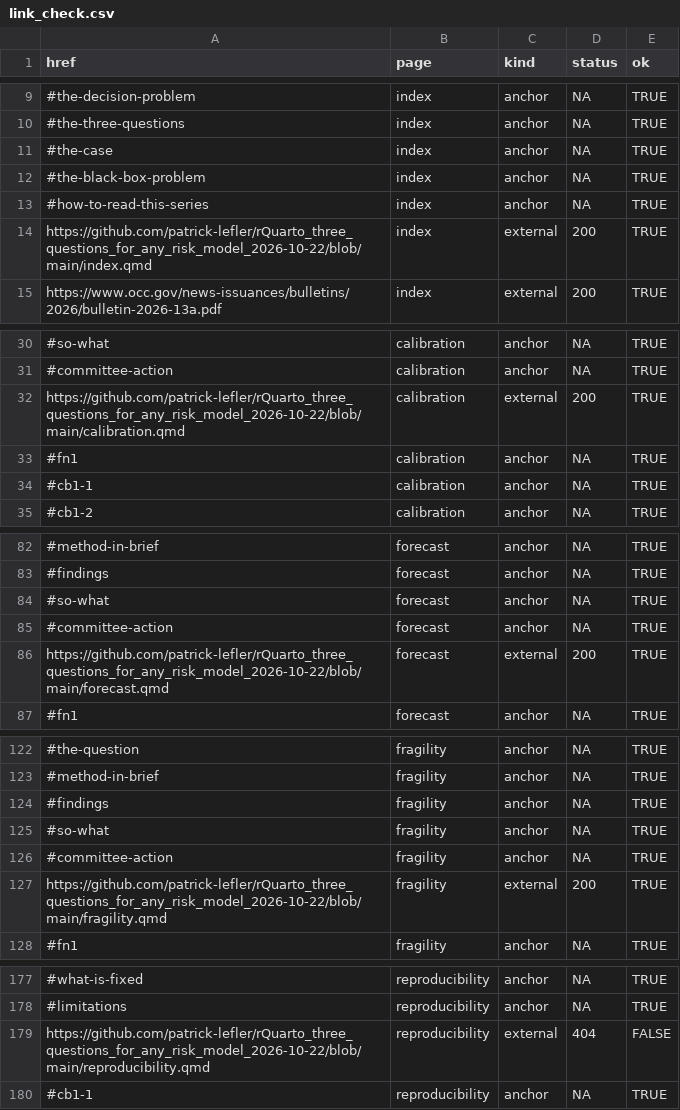
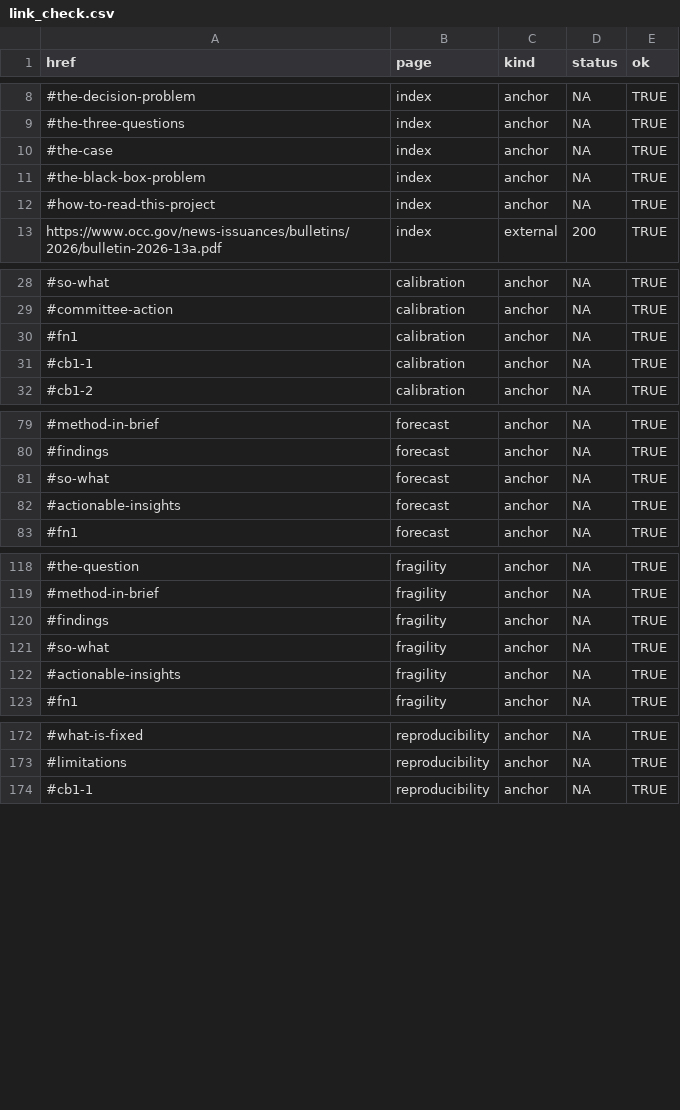
Before and after one commit to patrick-lefler/rQuarto_three_questions_for_any_risk_model_2026-10-22, a CSV file: qa/link_check.csv, drawn as a sheet; only a part is shown, gaps mark what is left out; the diff covers the shown part only.

```diff
--- a/qa/link_check.csv
+++ b/qa/link_check.csv
@@ -12,4 +11,3 @@
 "#the-black-box-problem","index","anchor",NA,TRUE
-"#how-to-read-this-series","index","anchor",NA,TRUE
-"https://github.com/patrick-lefler/rQuarto_three_questions_for_any_risk_model_2026-10-22/blob/main/index.qmd","index","external",200,TRUE
+"#how-to-read-this-project","index","anchor",NA,TRUE
 "https://www.occ.gov/news-issuances/bulletins/2026/bulletin-2026-13a.pdf","index","external",200,TRUE
@@ -31,3 +29,2 @@
 "#committee-action","calibration","anchor",NA,TRUE
-"https://github.com/patrick-lefler/rQuarto_three_questions_for_any_risk_model_2026-10-22/blob/main/calibration.qmd","calibration","external",200,TRUE
 "#fn1","calibration","anchor",NA,TRUE
@@ -84,4 +81,3 @@
 "#so-what","forecast","anchor",NA,TRUE
-"#committee-action","forecast","anchor",NA,TRUE
-"https://github.com/patrick-lefler/rQuarto_three_questions_for_any_risk_model_2026-10-22/blob/main/forecast.qmd","forecast","external",200,TRUE
+"#actionable-insights","forecast","anchor",NA,TRUE
 "#fn1","forecast","anchor",NA,TRUE
@@ -125,4 +121,3 @@
 "#so-what","fragility","anchor",NA,TRUE
-"#committee-action","fragility","anchor",NA,TRUE
-"https://github.com/patrick-lefler/rQuarto_three_questions_for_any_risk_model_2026-10-22/blob/main/fragility.qmd","fragility","external",200,TRUE
+"#actionable-insights","fragility","anchor",NA,TRUE
 "#fn1","fragility","anchor",NA,TRUE
@@ -178,3 +173,2 @@
 "#limitations","reproducibility","anchor",NA,TRUE
-"https://github.com/patrick-lefler/rQuarto_three_questions_for_any_risk_model_2026-10-22/blob/main/reproducibility.qmd","reproducibility","external",404,FALSE
 "#cb1-1","reproducibility","anchor",NA,TRUE
```
Also changed, not shown: 5 moved rows elsewhere in this file, 21 other files.
